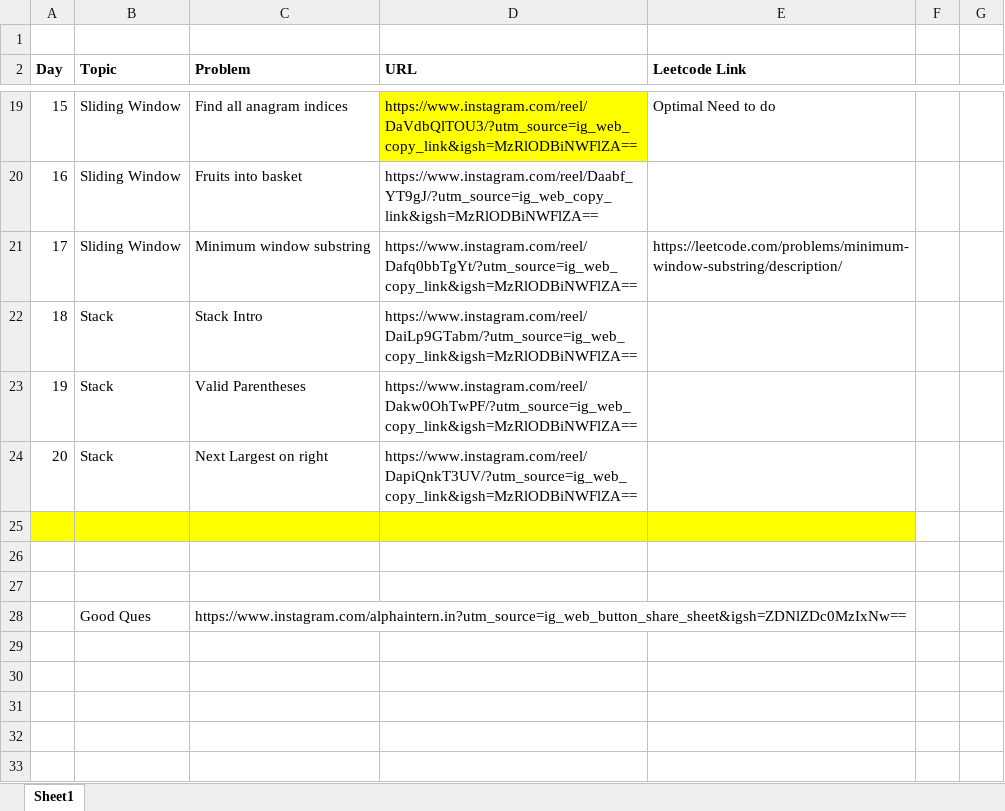
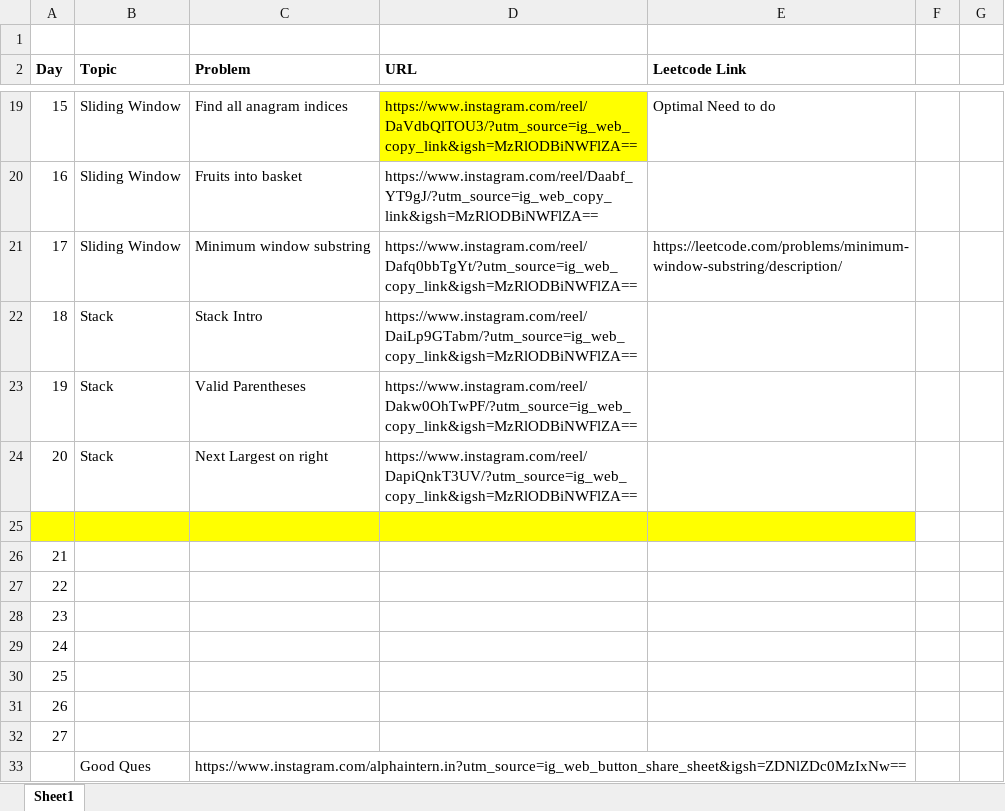
Before and after one commit to ShreyashLotlikar/DSA_Cohort, an Excel workbook: src/main/java/org/dsa/journeywithpravallika/dayWiseSheet.xlsx, sheet Sheet1, drawn as a sheet; only a part is shown, gaps mark what is left out; values as stored, in another font and other column widths than the file's, no borders; the diff names each change by its address in the sheet, - before the commit and + after, or states it on an @@ line.

```diff
--- a/src/main/java/org/dsa/journeywithpravallika/dayWiseSheet.xlsx (sheet Sheet1)
+++ b/src/main/java/org/dsa/journeywithpravallika/dayWiseSheet.xlsx (sheet Sheet1)
@@ column A (Day) renumbered between rows 26 and 27 @@
+row 28: 23
+row 29: 24
+row 30: 25
+row 31: 26
+row 32: 27
```
Also changed, not shown: Shreyash DSA Sheet.xlsx, 18 other files.
